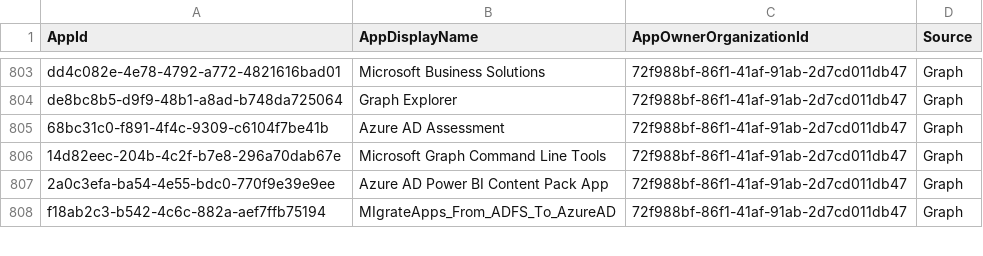
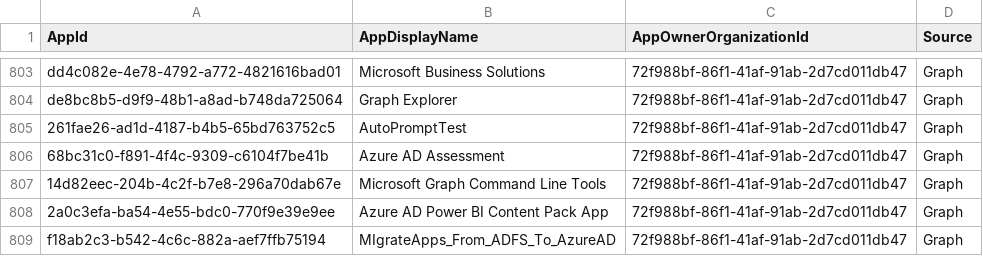
Before and after one commit to merill/microsoft-info, a CSV file: _info/MicrosoftApps.csv, drawn as a sheet; only a part is shown, gaps mark what is left out.

```diff
--- a/_info/MicrosoftApps.csv
+++ b/_info/MicrosoftApps.csv
@@ -804,2 +804,3 @@
 "de8bc8b5-d9f9-48b1-a8ad-b748da725064","Graph Explorer","72f988bf-86f1-41af-91ab-2d7cd011db47","Graph"
+"261fae26-ad1d-4187-b4b5-65bd763752c5","AutoPromptTest","72f988bf-86f1-41af-91ab-2d7cd011db47","Graph"
 "68bc31c0-f891-4f4c-9309-c6104f7be41b","Azure AD Assessment","72f988bf-86f1-41af-91ab-2d7cd011db47","Graph"
```
Also changed, not shown: 1 other file.
